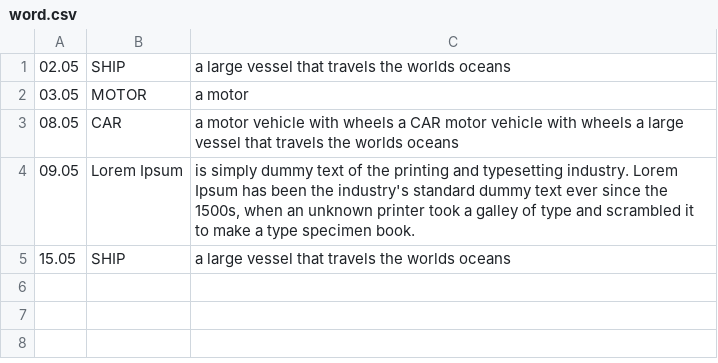
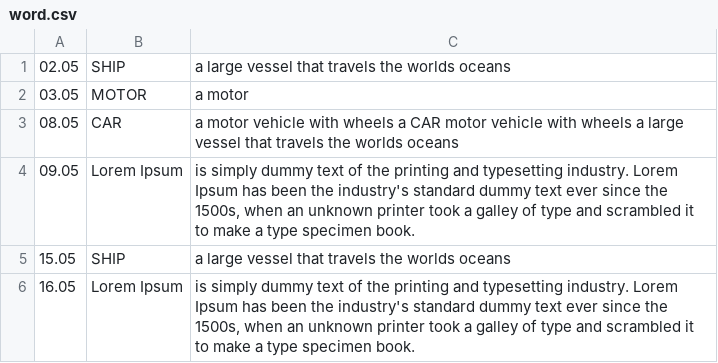
Before and after one commit to modimen/calendar, a CSV file: word.csv, drawn as a sheet.

Commit message:
Update word.csv

```diff
--- a/word.csv
+++ b/word.csv
@@ -5 +5,2 @@
 15.05;SHIP;a large vessel that travels the worlds oceans
+16.05;Lorem Ipsum;is simply dummy text of the printing and typesetting industry. Lorem Ipsum has been the industry's standard dummy text ever since the 1500s, when an unknown printer took a galley of type and scrambled it to make a type specimen book.
```
